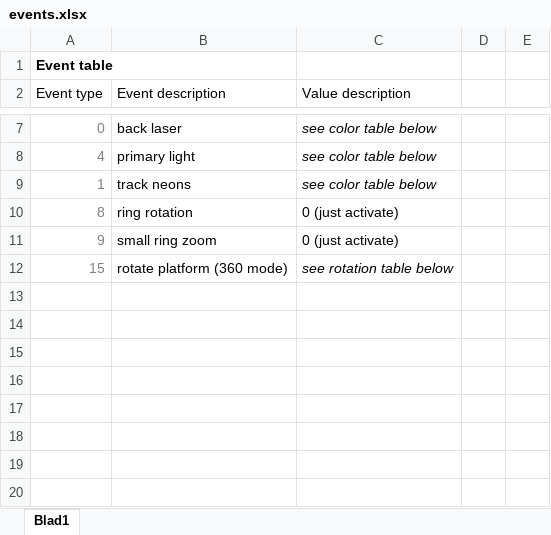
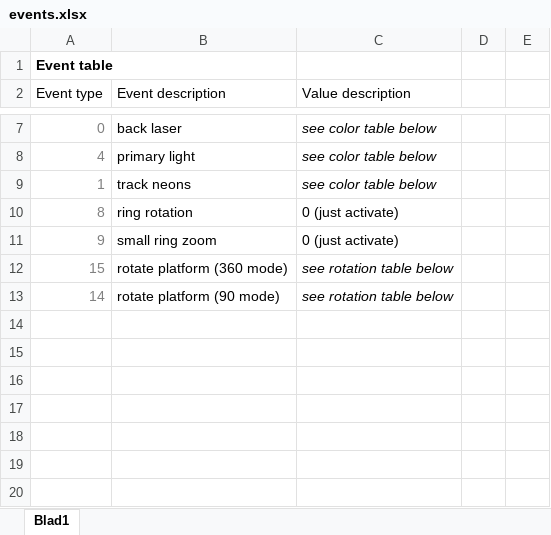
Before and after one commit to CodeStix/Beat-360fyer, an Excel workbook: Research/events.xlsx, sheet Blad1, drawn as a sheet; only a part is shown, gaps mark what is left out; values as stored, in another font and other column widths than the file's, no borders; the diff names each change by its address in the sheet, - before the commit and + after, or states it on an @@ line.

Commit message:
90 Degree fix and event sorting

```diff
--- a/Research/events.xlsx (sheet Blad1)
+++ b/Research/events.xlsx (sheet Blad1)
-row 13: (empty)
+row 13: 14 | rotate platform (90 mode) | see rotation table below
```
Also changed, not shown: 5 other files.
